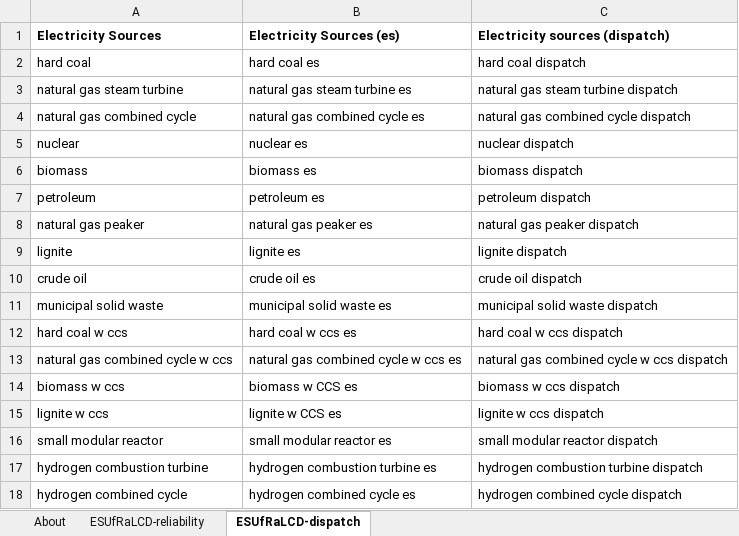
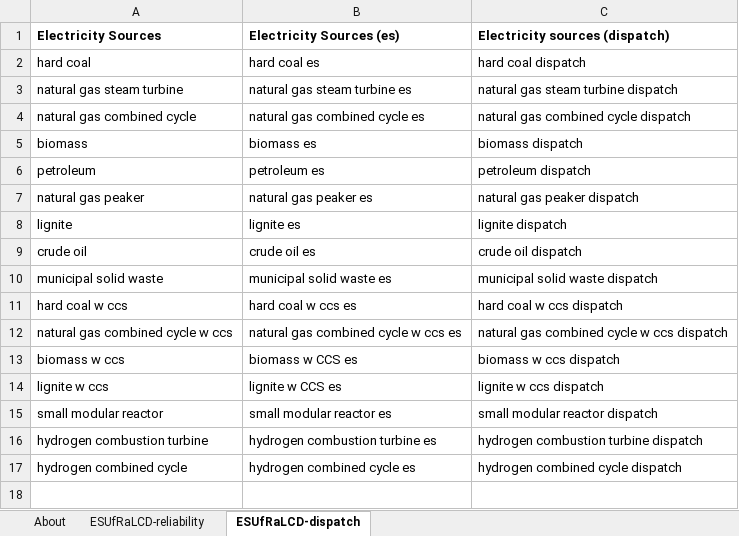
Before and after one commit to EnergyInnovation/eps-southkorea, an Excel workbook: InputData/elec/ESUfRaLCD/Elec Sources Used for Rlbty and Lst Cst Dsptch.xlsx, sheet ESUfRaLCD-dispatch, drawn as a sheet; values as stored, in another font and other column widths than the file's, no borders; the diff names each change by its address in the sheet, - before the commit and + after, or states it on an @@ line.

```diff
--- a/InputData/elec/ESUfRaLCD/Elec Sources Used for Rlbty and Lst Cst Dsptch.xlsx (sheet ESUfRaLCD-dispatch)
+++ b/InputData/elec/ESUfRaLCD/Elec Sources Used for Rlbty and Lst Cst Dsptch.xlsx (sheet ESUfRaLCD-dispatch)
-row 5: nuclear | nuclear es | nuclear dispatch
```
Also changed, not shown: InputData/elec/BGDPbES/BAU Guaranteed Dispatch Perc by Elec Source.xlsx, InputData/elec/BPMCCS/BAU Pol Mandated Cap Const Sched.xlsx, 12 other files.
